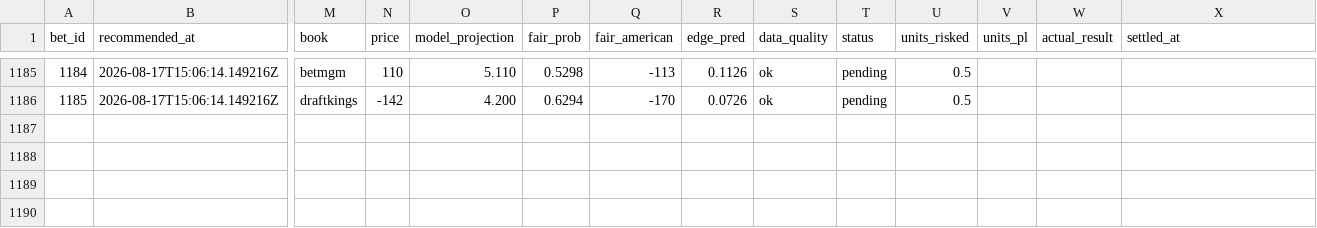
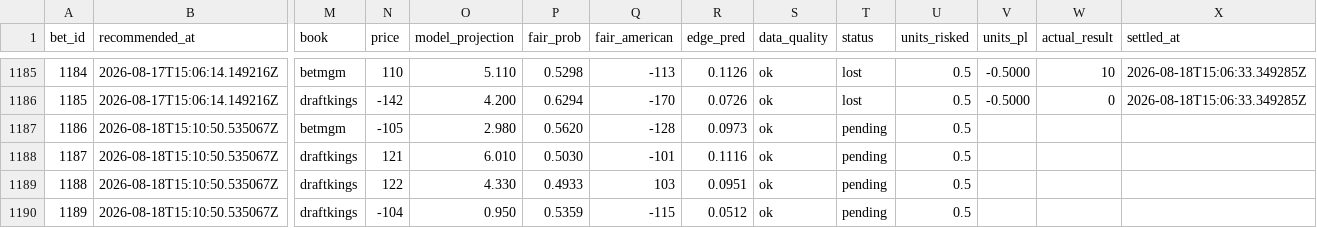
Before and after one commit to Scottguts/mlb-sharp, a CSV file: mlb_data/prop_paper_log.csv, drawn as a sheet; only a part is shown, gaps mark what is left out; rows hold the shown columns only; the diff covers the shown part only; the diff names each change by its address in the sheet, - before the commit and + after, or states it on an @@ line.

```diff
--- a/mlb_data/prop_paper_log.csv
+++ b/mlb_data/prop_paper_log.csv
-T1185:T1186 (status): pending
+T1185:T1186 (status): lost
-V1185:V1186 (units_pl): (empty)
+V1185:V1186 (units_pl): -0.5000
-W1185 (actual_result): (empty)
+W1185 (actual_result): 10
-X1185:X1186 (settled_at): (empty)
+X1185:X1186 (settled_at): 2026-08-18T15:06:33.349285Z
-W1186 (actual_result): (empty)
+W1186 (actual_result): 0
+row 1187: 1186 | 2026-08-18T15:10:50.535067Z | betmgm | -105 | 2.980 | 0.5620 | -128 | 0.0973 | ok | pending | 0.5
+row 1188: 1187 | 2026-08-18T15:10:50.535067Z | draftkings | 121 | 6.010 | 0.5030 | -101 | 0.1116 | ok | pending | 0.5
+row 1189: 1188 | 2026-08-18T15:10:50.535067Z | draftkings | 122 | 4.330 | 0.4933 | 103 | 0.0951 | ok | pending | 0.5
+row 1190: 1189 | 2026-08-18T15:10:50.535067Z | draftkings | -104 | 0.950 | 0.5359 | -115 | 0.0512 | ok | pending | 0.5
```
Also changed, not shown: 52 edited cells elsewhere in this file, mlb_data/bet_log.csv, 24 other files.
